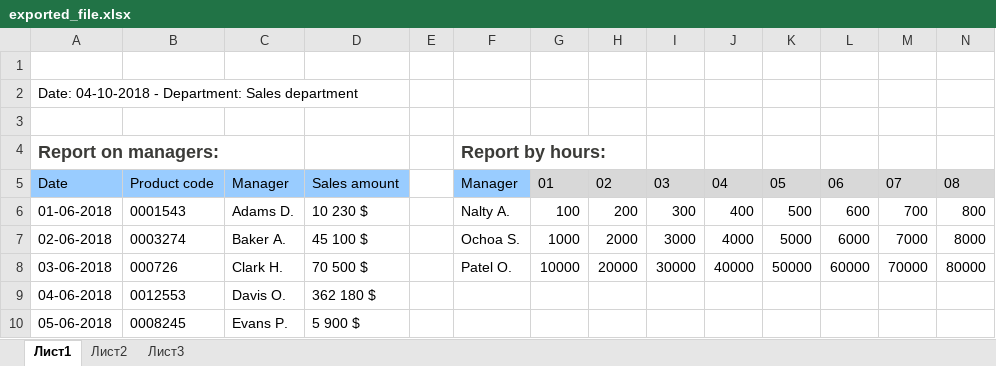
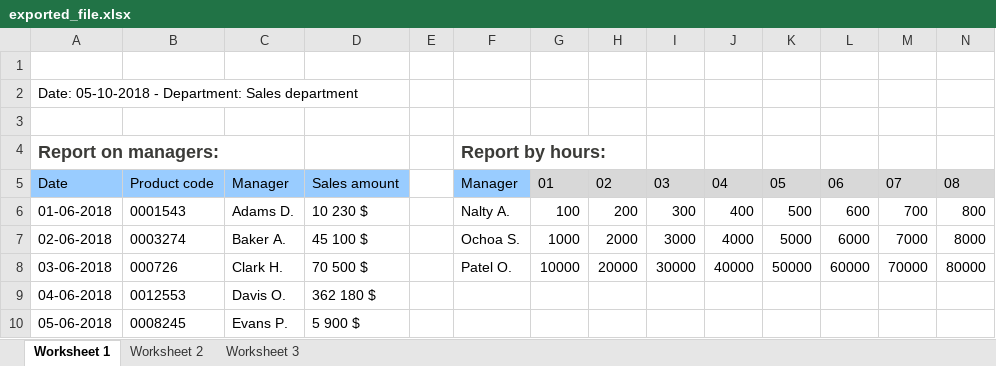
Before and after one commit to alhimik1986/php-excel-templator, an Excel workbook: samples/2_simple/exported_file.xlsx, sheet Worksheet 1, drawn as a sheet; values as stored, in another font and other column widths than the file's, no borders; the diff names each change by its address in the sheet, - before the commit and + after, or states it on an @@ line.

```diff
--- a/samples/2_simple/exported_file.xlsx (sheet Worksheet 1)
+++ b/samples/2_simple/exported_file.xlsx (sheet Worksheet 1)
-sheet tab: Лист1
+sheet tab: Worksheet 1
-sheet tab: Лист2
+sheet tab: Worksheet 2
-sheet tab: Лист3
+sheet tab: Worksheet 3
-A2: Date: 04-10-2018 - Department:…
+A2: Date: 05-10-2018 - Department:…
```
Also changed, not shown: samples/1_simple/exported_file.xlsx, samples/3_basic/exported_file.xlsx, 17 other files.
